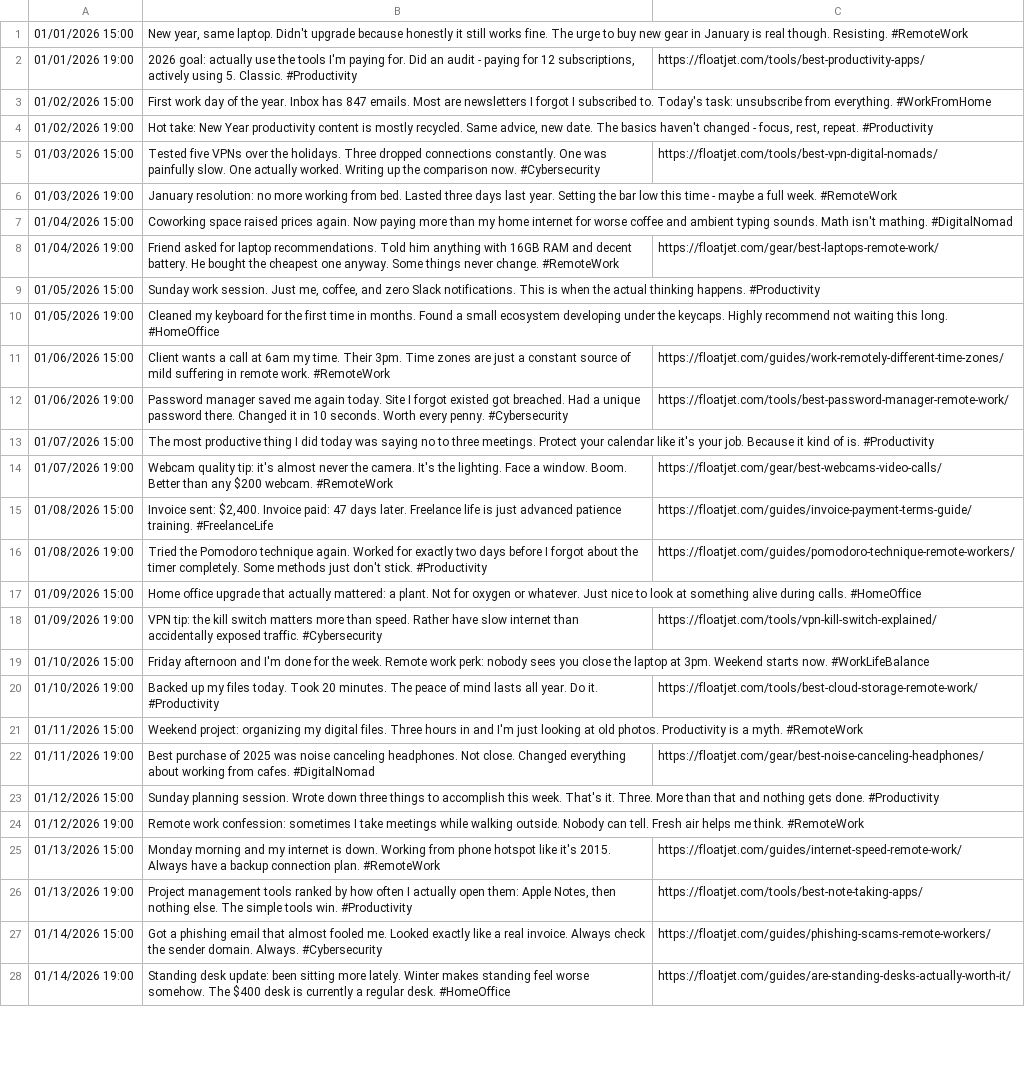
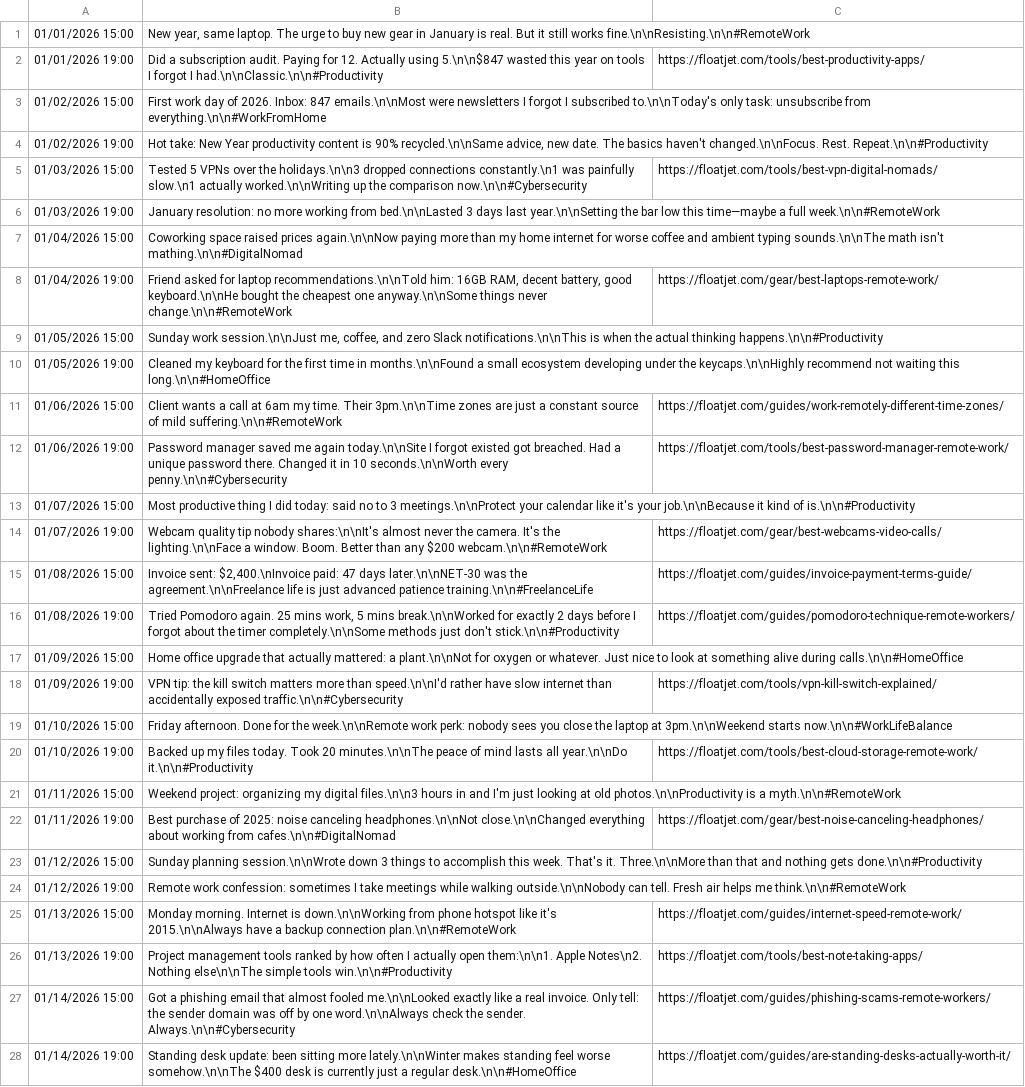
Before and after one commit to blakazulu/floatjet, a CSV file: docs/social/content/twitter/jan-2026-twitter-bulk-upload.csv, drawn as a sheet; only a part is shown; the diff covers the shown part only; the diff names each change by its address in the sheet, - before the commit and + after, or states it on an @@ line.

```diff
--- a/docs/social/content/twitter/jan-2026-twitter-bulk-upload.csv
+++ b/docs/social/content/twitter/jan-2026-twitter-bulk-upload.csv
-B1: …same laptop. Didn't upgrade because honestly it still works fine. The urge to buy new gear in January is real though. Resisting. #RemoteWork
+B1: …same laptop. The urge to buy new gear in January is real. But it still works fine.\n\nResisting.\n\n#RemoteWork
-B2: 2026 goal: actually use the tools I'm paying for. Did an audit - paying for 12 subscriptions, actively using 5. Classic. #Productivity
+B2: Did a subscription audit. Paying for 12. Actually using 5.\n\n$847 wasted this year on tools I forgot I had.\n\nClassic.\n\n#Productivity
-B3: …day of the year. Inbox has 847 emails. Most are newsletters I forgot I subscribed to. Today's task: unsubscribe from everything. #WorkFromHome
+B3: …day of 2026. Inbox: 847 emails.\n\nMost were newsletters I forgot I subscribed to.\n\nToday's only task: unsubscribe from everything.\n\n#WorkFromHome
-B4: …content is mostly recycled. Same advice, new date. The basics haven't changed - focus, rest, repeat. #Productivity
+B4: …content is 90% recycled.\n\nSame advice, new date. The basics haven't changed.\n\nFocus. Rest. Repeat.\n\n#Productivity
-B5: Tested five VPNs over the holidays. Three dropped connections constantly. One was painfully slow. One actually worked. Writing up the comparison now. #Cybersecurity
+B5: Tested 5 VPNs over the holidays.\n\n3 dropped connections constantly.\n1 was painfully slow.\n1 actually worked.\n\nWriting up the comparison now.\n\n#Cybersecurity
-B6: …working from bed. Lasted three days last year. Setting the bar low this time - maybe a full week. #RemoteWork
+B6: …working from bed.\n\nLasted 3 days last year.\n\nSetting the bar low this time—maybe a full week.\n\n#RemoteWork
-B7: …raised prices again. Now paying more than my home internet for worse coffee and ambient typing sounds. Math isn't mathing. #DigitalNomad
+B7: …raised prices again.\n\nNow paying more than my home internet for worse coffee and ambient typing sounds.\n\nThe math isn't mathing.\n\n#DigitalNomad
-B8: …for laptop recommendations. Told him anything with 16GB RAM and decent battery. He bought the cheapest one anyway. Some things never change. #RemoteWork
+B8: …for laptop recommendations.\n\nTold him: 16GB RAM, decent battery, good keyboard.\n\nHe bought the cheapest one anyway.\n\nSome things never change.\n\n#RemoteWork
-B9: Sunday work session. Just me, coffee, and zero Slack notifications. This is when the actual thinking happens. #Productivity
+B9: Sunday work session.\n\nJust me, coffee, and zero Slack notifications.\n\nThis is when the actual thinking happens.\n\n#Productivity
-B10: …time in months. Found a small ecosystem developing under the keycaps. Highly recommend not waiting this long. #HomeOffice
+B10: …time in months.\n\nFound a small ecosystem developing under the keycaps.\n\nHighly recommend not waiting this long.\n\n#HomeOffice
-B11: …time. Their 3pm. Time zones are just a constant source of mild suffering in remote work. #RemoteWork
+B11: …time. Their 3pm.\n\nTime zones are just a constant source of mild suffering.\n\n#RemoteWork
-B12: …me again today. Site I forgot existed got breached. Had a unique password there. Changed it in 10 seconds. Worth every penny. #Cybersecurity
+B12: …me again today.\n\nSite I forgot existed got breached. Had a unique password there. Changed it in 10 seconds.\n\nWorth every penny.\n\n#Cybersecurity
-B13: The most productive thing I did today was saying no to three meetings. Protect your calendar like it's your job. Because it kind of is. #Productivity
+B13: Most productive thing I did today: said no to 3 meetings.\n\nProtect your calendar like it's your job.\n\nBecause it kind of is.\n\n#Productivity
-B14: Webcam quality tip: it's almost never the camera. It's the lighting. Face a window. Boom. Better than any $200 webcam. #RemoteWork
+B14: Webcam quality tip nobody shares:\n\nIt's almost never the camera. It's the lighting.\n\nFace a window. Boom. Better than any $200 webcam.\n\n#RemoteWork
-B15: Invoice sent: $2,400. Invoice paid: 47 days later. Freelance life is just advanced patience training. #FreelanceLife
+B15: Invoice sent: $2,400.\nInvoice paid: 47 days later.\n\nNET-30 was the agreement.\n\nFreelance life is just advanced patience training.\n\n#FreelanceLife
-B16: Tried the Pomodoro technique again. Worked for exactly two days before I forgot about the timer completely. Some methods just don't stick. #Productivity
+B16: Tried Pomodoro again. 25 mins work, 5 mins break.\n\nWorked for exactly 2 days before I forgot about the timer completely.\n\nSome methods just don't stick.\n\n#Productivity
-B17: …mattered: a plant. Not for oxygen or whatever. Just nice to look at something alive during calls. #HomeOffice
+B17: …mattered: a plant.\n\nNot for oxygen or whatever. Just nice to look at something alive during calls.\n\n#HomeOffice
-B18: …more than speed. Rather have slow internet than accidentally exposed traffic. #Cybersecurity
+B18: …more than speed.\n\nI'd rather have slow internet than accidentally exposed traffic.\n\n#Cybersecurity
-B19: Friday afternoon and I'm done for the week. Remote work perk: nobody sees you close the laptop at 3pm. Weekend starts now. #WorkLifeBalance
+B19: Friday afternoon. Done for the week.\n\nRemote work perk: nobody sees you close the laptop at 3pm.\n\nWeekend starts now.\n\n#WorkLifeBalance
-B20: …Took 20 minutes. The peace of mind lasts all year. Do it. #Productivity
+B20: …Took 20 minutes.\n\nThe peace of mind lasts all year.\n\nDo it.\n\n#Productivity
-B21: …my digital files. Three hours in and I'm just looking at old photos. Productivity is a myth. #RemoteWork
+B21: …my digital files.\n\n3 hours in and I'm just looking at old photos.\n\nProductivity is a myth.\n\n#RemoteWork
-B22: …purchase of 2025 was noise canceling headphones. Not close. Changed everything about working from cafes. #DigitalNomad
+B22: …purchase of 2025: noise canceling headphones.\n\nNot close.\n\nChanged everything about working from cafes.\n\n#DigitalNomad
-B23: Sunday planning session. Wrote down three things to accomplish this week. That's it. Three. More than that and nothing gets done. #Productivity
+B23: Sunday planning session.\n\nWrote down 3 things to accomplish this week. That's it. Three.\n\nMore than that and nothing gets done.\n\n#Productivity
-B24: …while walking outside. Nobody can tell. Fresh air helps me think. #RemoteWork
+B24: …while walking outside.\n\nNobody can tell. Fresh air helps me think.\n\n#RemoteWork
-B25: Monday morning and my internet is down. Working from phone hotspot like it's 2015. Always have a backup connection plan. #RemoteWork
+B25: Monday morning. Internet is down.\n\nWorking from phone hotspot like it's 2015.\n\nAlways have a backup connection plan.\n\n#RemoteWork
-B26: …actually open them: Apple Notes, then nothing else. The simple tools win. #Productivity
+B26: …actually open them:\n\n1. Apple Notes\n2. Nothing else\n\nThe simple tools win.\n\n#Productivity
-B27: …almost fooled me. Looked exactly like a real invoice. Always check the sender domain. Always. #Cybersecurity
+B27: …almost fooled me.\n\nLooked exactly like a real invoice. Only tell: the sender domain was off by one word.\n\nAlways check the sender. Always.\n\n#Cybersecurity
-B28: …sitting more lately. Winter makes standing feel worse somehow. The $400 desk is currently a regular desk. #HomeOffice
+B28: …sitting more lately.\n\nWinter makes standing feel worse somehow.\n\nThe $400 desk is currently just a regular desk.\n\n#HomeOffice
```
Also changed, not shown: 34 edited cells elsewhere in this file, docs/social/content/linkedin/jan-2026-linkedin-bulk-upload.csv, 1 other file.
